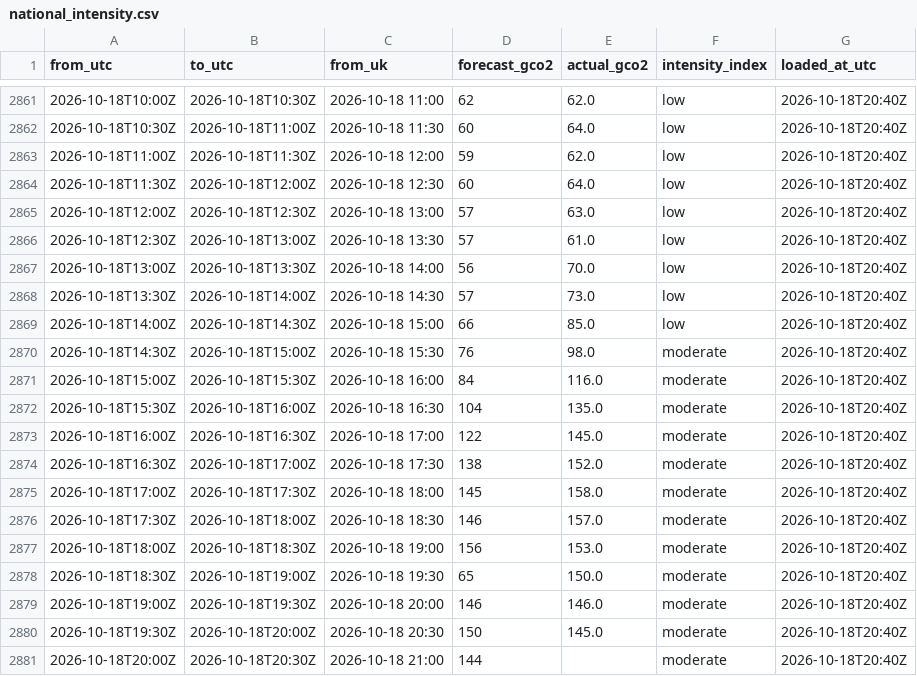
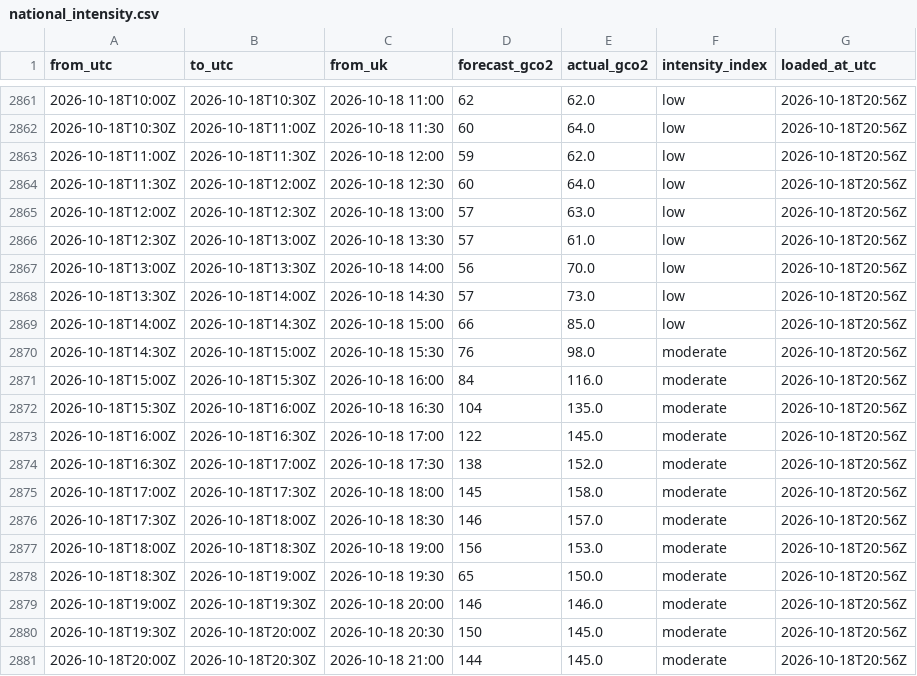
Before and after one commit to raphaliyarohit-collab/uk-grid-carbon, a CSV file: data/national_intensity.csv, drawn as a sheet; only a part is shown, gaps mark what is left out; the diff covers the shown part only.

```diff
--- a/data/national_intensity.csv
+++ b/data/national_intensity.csv
@@ -2861,21 +2861,21 @@ from_utc,to_utc,from_uk,forecast_gco2,actual_gco2,intensity_index,loaded_at_utc
-2026-10-18T10:00Z,2026-10-18T10:30Z,2026-10-18 11:00,62,62.0,low,2026-10-18T20:40Z
-2026-10-18T10:30Z,2026-10-18T11:00Z,2026-10-18 11:30,60,64.0,low,2026-10-18T20:40Z
-2026-10-18T11:00Z,2026-10-18T11:30Z,2026-10-18 12:00,59,62.0,low,2026-10-18T20:40Z
-2026-10-18T11:30Z,2026-10-18T12:00Z,2026-10-18 12:30,60,64.0,low,2026-10-18T20:40Z
-2026-10-18T12:00Z,2026-10-18T12:30Z,2026-10-18 13:00,57,63.0,low,2026-10-18T20:40Z
-2026-10-18T12:30Z,2026-10-18T13:00Z,2026-10-18 13:30,57,61.0,low,2026-10-18T20:40Z
-2026-10-18T13:00Z,2026-10-18T13:30Z,2026-10-18 14:00,56,70.0,low,2026-10-18T20:40Z
-2026-10-18T13:30Z,2026-10-18T14:00Z,2026-10-18 14:30,57,73.0,low,2026-10-18T20:40Z
-2026-10-18T14:00Z,2026-10-18T14:30Z,2026-10-18 15:00,66,85.0,low,2026-10-18T20:40Z
-2026-10-18T14:30Z,2026-10-18T15:00Z,2026-10-18 15:30,76,98.0,moderate,2026-10-18T20:40Z
-2026-10-18T15:00Z,2026-10-18T15:30Z,2026-10-18 16:00,84,116.0,moderate,2026-10-18T20:40Z
-2026-10-18T15:30Z,2026-10-18T16:00Z,2026-10-18 16:30,104,135.0,moderate,2026-10-18T20:40Z
-2026-10-18T16:00Z,2026-10-18T16:30Z,2026-10-18 17:00,122,145.0,moderate,2026-10-18T20:40Z
-2026-10-18T16:30Z,2026-10-18T17:00Z,2026-10-18 17:30,138,152.0,moderate,2026-10-18T20:40Z
-2026-10-18T17:00Z,2026-10-18T17:30Z,2026-10-18 18:00,145,158.0,moderate,2026-10-18T20:40Z
-2026-10-18T17:30Z,2026-10-18T18:00Z,2026-10-18 18:30,146,157.0,moderate,2026-10-18T20:40Z
-2026-10-18T18:00Z,2026-10-18T18:30Z,2026-10-18 19:00,156,153.0,moderate,2026-10-18T20:40Z
-2026-10-18T18:30Z,2026-10-18T19:00Z,2026-10-18 19:30,65,150.0,moderate,2026-10-18T20:40Z
-2026-10-18T19:00Z,2026-10-18T19:30Z,2026-10-18 20:00,146,146.0,moderate,2026-10-18T20:40Z
-2026-10-18T19:30Z,2026-10-18T20:00Z,2026-10-18 20:30,150,145.0,moderate,2026-10-18T20:40Z
-2026-10-18T20:00Z,2026-10-18T20:30Z,2026-10-18 21:00,144,,moderate,2026-10-18T20:40Z
+2026-10-18T10:00Z,2026-10-18T10:30Z,2026-10-18 11:00,62,62.0,low,2026-10-18T20:56Z
+2026-10-18T10:30Z,2026-10-18T11:00Z,2026-10-18 11:30,60,64.0,low,2026-10-18T20:56Z
+2026-10-18T11:00Z,2026-10-18T11:30Z,2026-10-18 12:00,59,62.0,low,2026-10-18T20:56Z
+2026-10-18T11:30Z,2026-10-18T12:00Z,2026-10-18 12:30,60,64.0,low,2026-10-18T20:56Z
+2026-10-18T12:00Z,2026-10-18T12:30Z,2026-10-18 13:00,57,63.0,low,2026-10-18T20:56Z
+2026-10-18T12:30Z,2026-10-18T13:00Z,2026-10-18 13:30,57,61.0,low,2026-10-18T20:56Z
+2026-10-18T13:00Z,2026-10-18T13:30Z,2026-10-18 14:00,56,70.0,low,2026-10-18T20:56Z
+2026-10-18T13:30Z,2026-10-18T14:00Z,2026-10-18 14:30,57,73.0,low,2026-10-18T20:56Z
+2026-10-18T14:00Z,2026-10-18T14:30Z,2026-10-18 15:00,66,85.0,low,2026-10-18T20:56Z
+2026-10-18T14:30Z,2026-10-18T15:00Z,2026-10-18 15:30,76,98.0,moderate,2026-10-18T20:56Z
+2026-10-18T15:00Z,2026-10-18T15:30Z,2026-10-18 16:00,84,116.0,moderate,2026-10-18T20:56Z
+2026-10-18T15:30Z,2026-10-18T16:00Z,2026-10-18 16:30,104,135.0,moderate,2026-10-18T20:56Z
+2026-10-18T16:00Z,2026-10-18T16:30Z,2026-10-18 17:00,122,145.0,moderate,2026-10-18T20:56Z
+2026-10-18T16:30Z,2026-10-18T17:00Z,2026-10-18 17:30,138,152.0,moderate,2026-10-18T20:56Z
+2026-10-18T17:00Z,2026-10-18T17:30Z,2026-10-18 18:00,145,158.0,moderate,2026-10-18T20:56Z
+2026-10-18T17:30Z,2026-10-18T18:00Z,2026-10-18 18:30,146,157.0,moderate,2026-10-18T20:56Z
+2026-10-18T18:00Z,2026-10-18T18:30Z,2026-10-18 19:00,156,153.0,moderate,2026-10-18T20:56Z
+2026-10-18T18:30Z,2026-10-18T19:00Z,2026-10-18 19:30,65,150.0,moderate,2026-10-18T20:56Z
+2026-10-18T19:00Z,2026-10-18T19:30Z,2026-10-18 20:00,146,146.0,moderate,2026-10-18T20:56Z
+2026-10-18T19:30Z,2026-10-18T20:00Z,2026-10-18 20:30,150,145.0,moderate,2026-10-18T20:56Z
+2026-10-18T20:00Z,2026-10-18T20:30Z,2026-10-18 21:00,144,145.0,moderate,2026-10-18T20:56Z
```
Also changed, not shown: 27 edited cells elsewhere in this file, data/national_generation.csv, data/regional_forecast_48h.csv, 1 other file.
